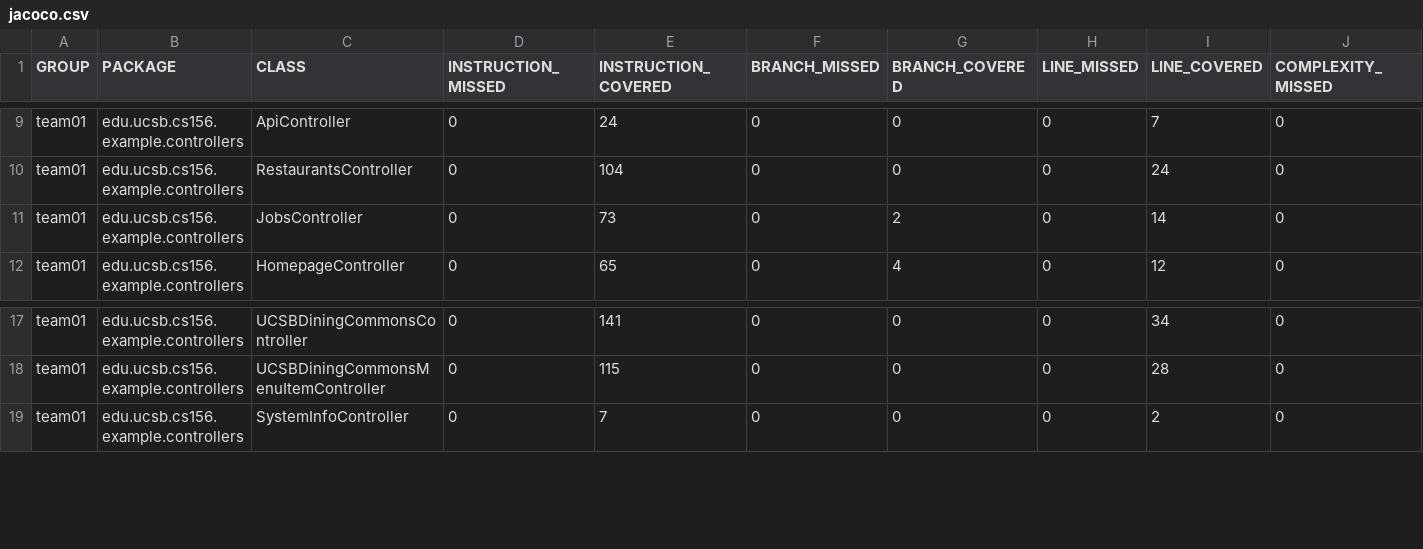
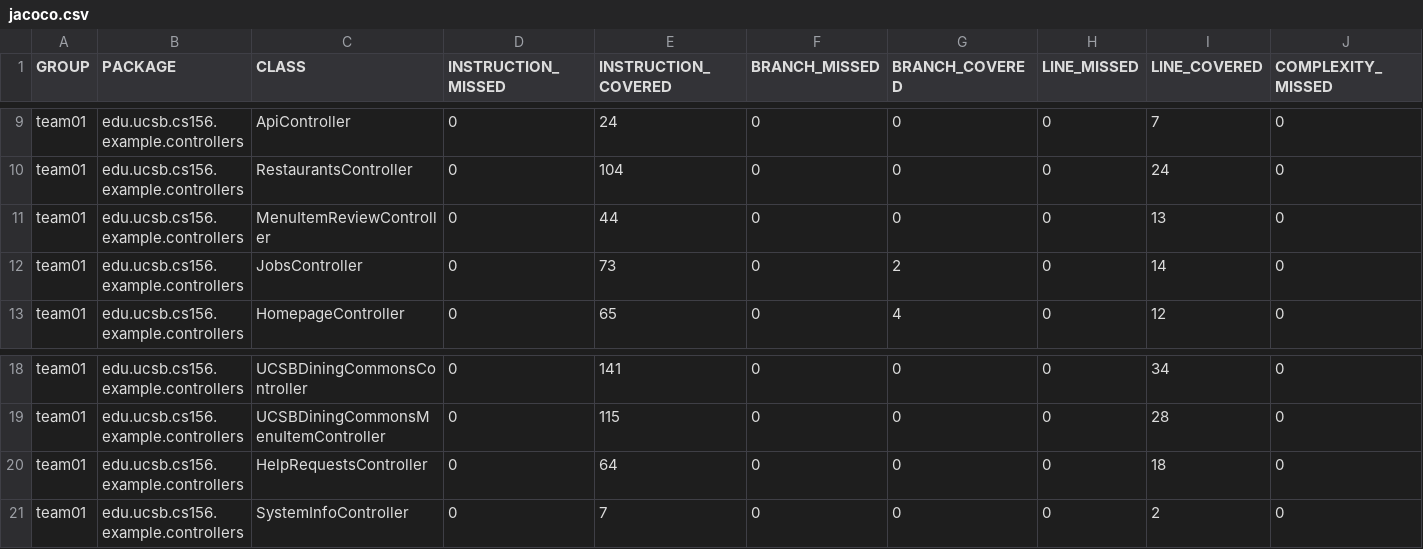
Before and after one commit to ucsb-cs156-s26/team01-s26-15, a CSV file: jacoco/jacoco.csv, drawn as a sheet; only a part is shown, gaps mark what is left out; rows hold the shown columns only; the diff names each change by its address in the sheet, - before the commit and + after, or states it on an @@ line.

Commit message:
Deploying to gh-pages from @ ucsb-cs156-s26/team01-s26-15@86e0c82c0e45ad09d1478fa7adccc3e741467aa1 🚀

```diff
--- a/jacoco/jacoco.csv
+++ b/jacoco/jacoco.csv
+row 11: team01 | edu.ucsb.cs156.example.controllers | MenuItemReviewController | 0 | 44 | 0 | 0 | 0 | 13 | 0
+row 20: team01 | edu.ucsb.cs156.example.controllers | HelpRequestsController | 0 | 64 | 0 | 0 | 0 | 18 | 0
```
Also changed, not shown: 9 other files.
